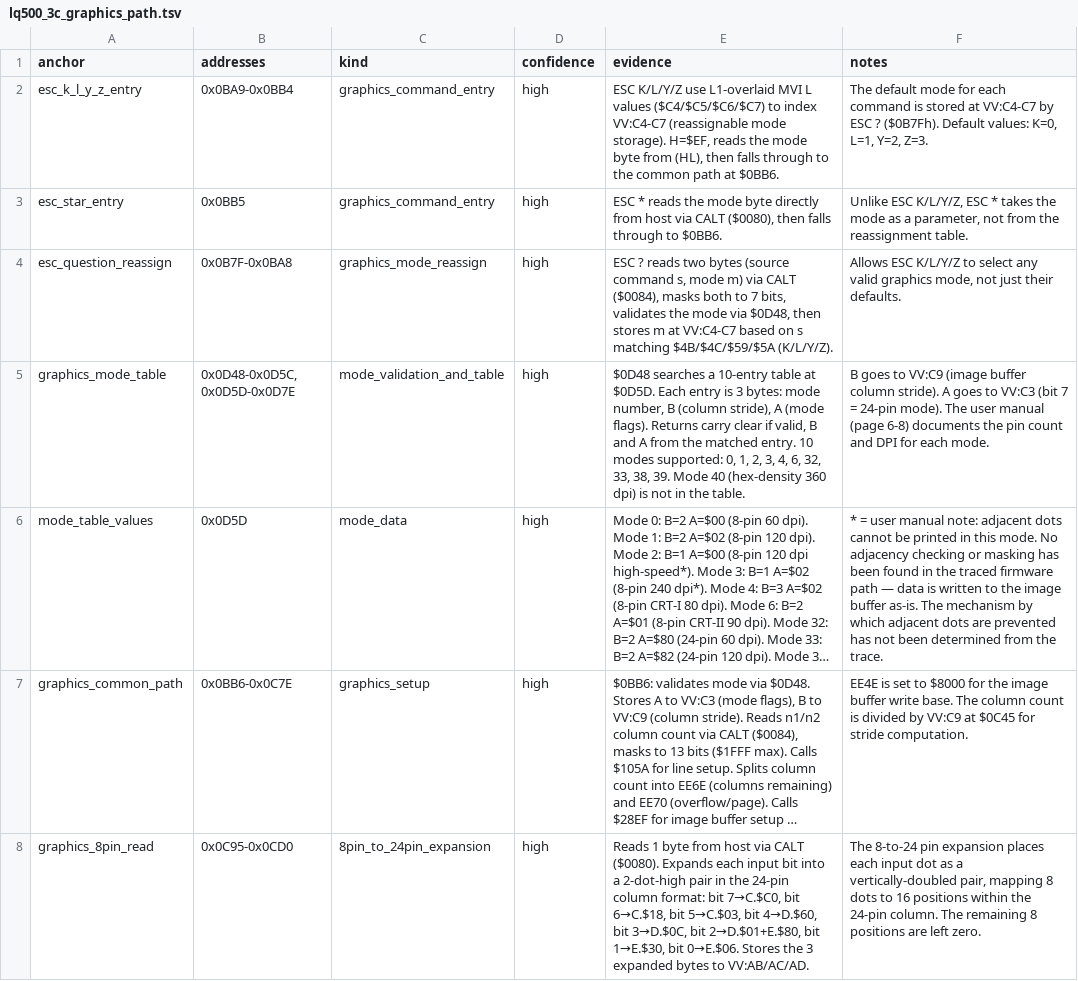
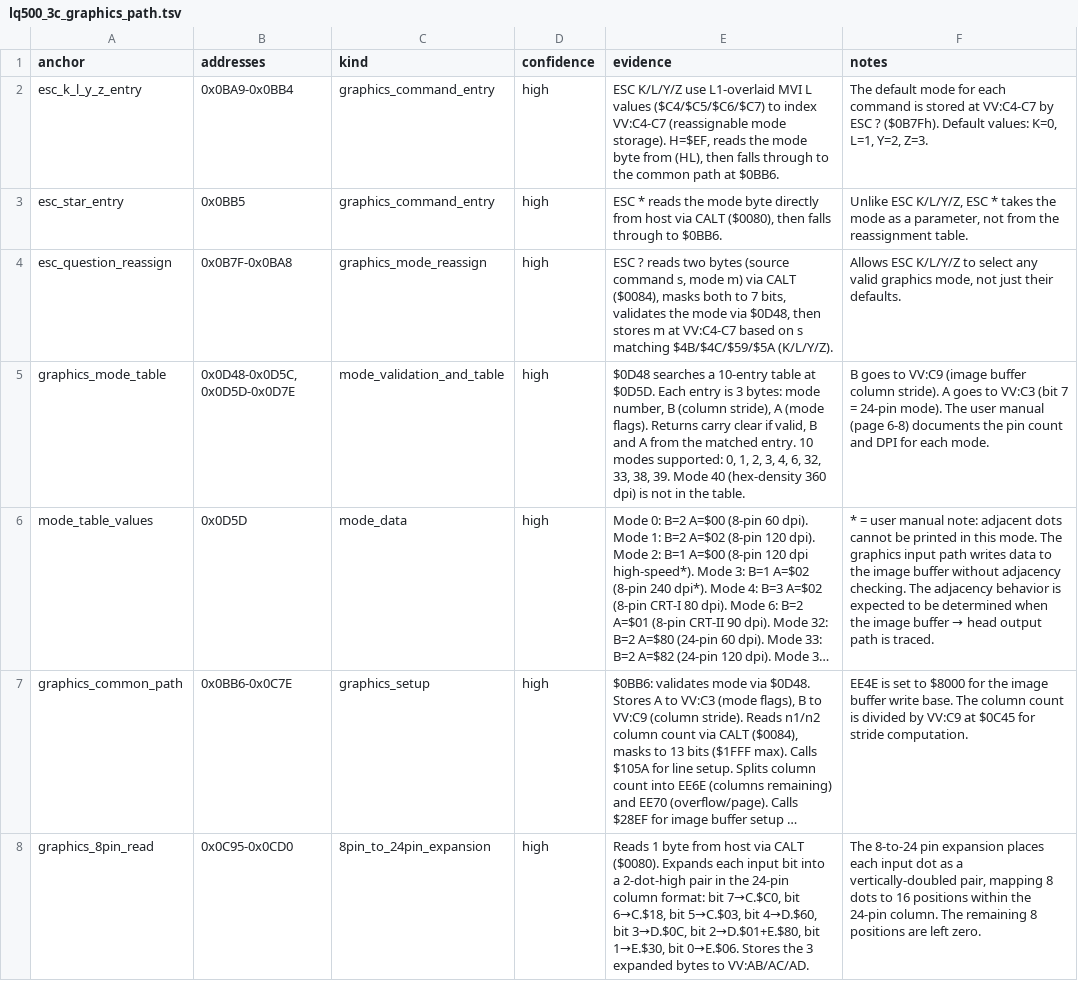
Before and after one commit to RealDeuce/epsonLQ500, a TSV file: data/lq500_3c_graphics_path.tsv, drawn as a sheet; only a part is shown; long unchanged cells end in …; the diff names each change by its address in the sheet, - before the commit and + after, or states it on an @@ line.

Commit message:
Note adjacent-dot behavior deferred to image buffer output trace

```diff
--- a/data/lq500_3c_graphics_path.tsv
+++ b/data/lq500_3c_graphics_path.tsv
@@ F6 (notes): …this mode. No adjacency checking or masking has been found in the traced firmware path — data is written to the image buffer as-is. The mechanism by which adjacent dots are prevented has not been determined from the trace. → …this mode. The graphics input path writes data to the image buffer without adjacency checking. The adjacency behavior is expected to be determined when the image buffer → head output path is traced. @@
```
